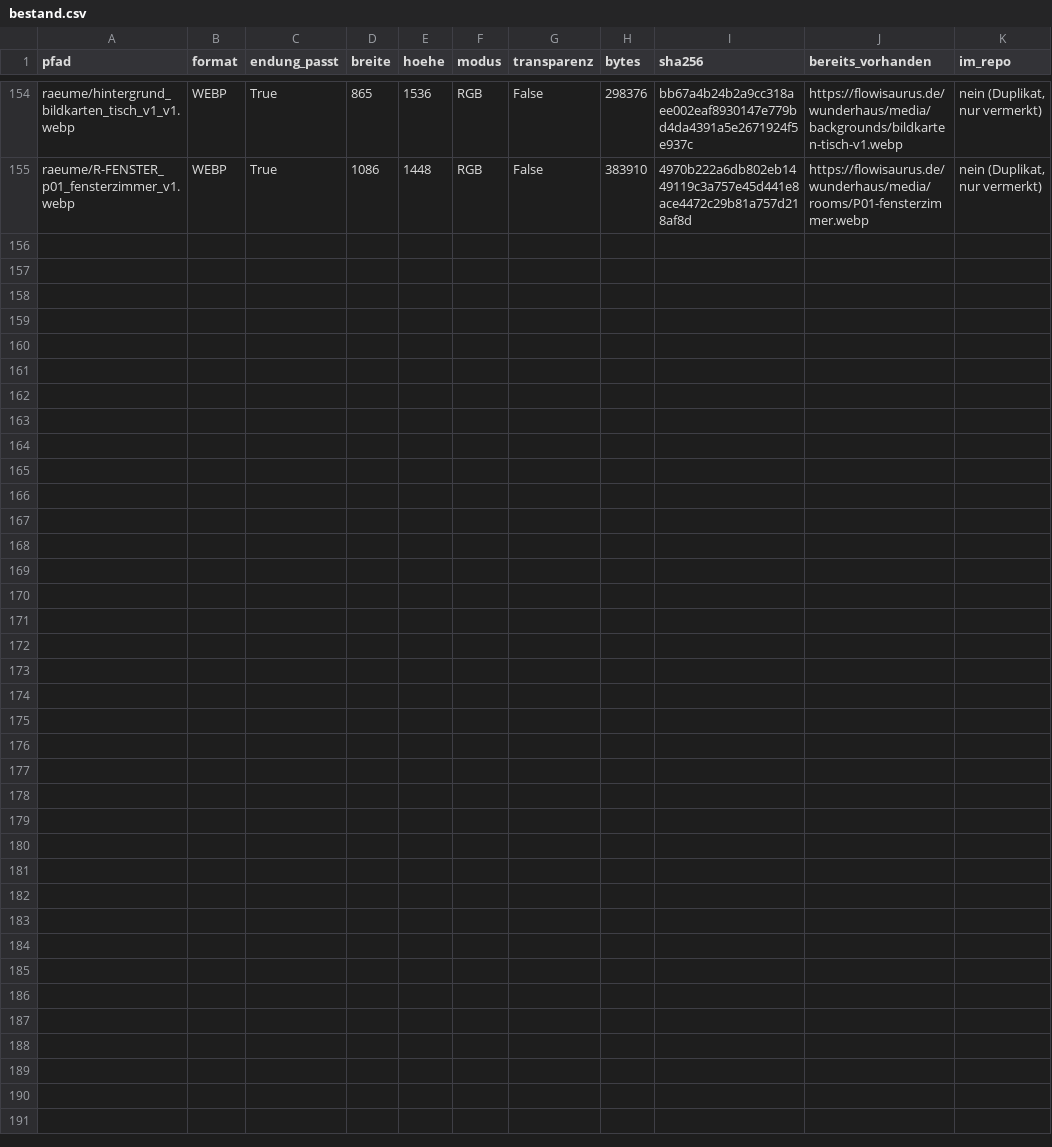
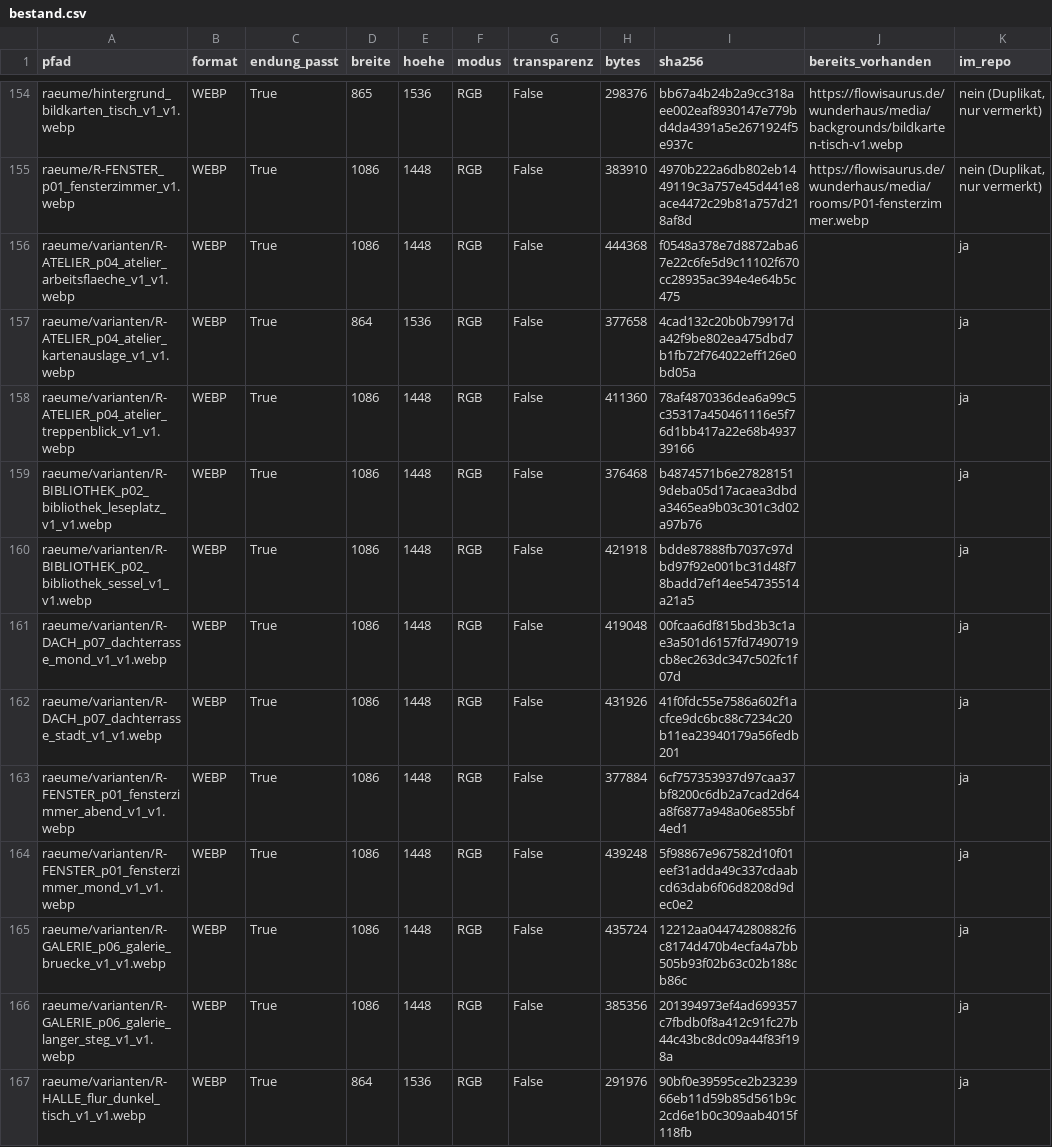
Before and after one commit to neuroways/haus_der_wunder, a CSV file: input/bilder/bestand.csv, drawn as a sheet; only a part is shown, gaps mark what is left out.

```diff
--- a/input/bilder/bestand.csv
+++ b/input/bilder/bestand.csv
@@ -155 +155,13 @@ raeume/hintergrund_bildkarten_tisch_v1_v1.webp;WEBP;True;865;1536;RGB;False;2983
 raeume/R-FENSTER_p01_fensterzimmer_v1.webp;WEBP;True;1086;1448;RGB;False;383910;4970b222a6db802eb1449119c3a757e45d441e8ace4472c29b81a757d218af8d;https://flowisaurus.de/wunderhaus/media/rooms/P01-fensterzimmer.webp;nein (Duplikat, nur vermerkt)
+raeume/varianten/R-ATELIER_p04_atelier_arbeitsflaeche_v1_v1.webp;WEBP;True;1086;1448;RGB;False;444368;f0548a378e7d8872aba67e22c6fe5d9c11102f670cc28935ac394e4e64b5c475;;ja
+raeume/varianten/R-ATELIER_p04_atelier_kartenauslage_v1_v1.webp;WEBP;True;864;1536;RGB;False;377658;4cad132c20b0b79917da42f9be802ea475dbd7b1fb72f764022eff126e0bd05a;;ja
+raeume/varianten/R-ATELIER_p04_atelier_treppenblick_v1_v1.webp;WEBP;True;1086;1448;RGB;False;411360;78af4870336dea6a99c5c35317a450461116e5f76d1bb417a22e68b493739166;;ja
+raeume/varianten/R-BIBLIOTHEK_p02_bibliothek_leseplatz_v1_v1.webp;WEBP;True;1086;1448;RGB;False;376468;b4874571b6e278281519deba05d17acaea3dbda3465ea9b03c301c3d02a97b76;;ja
+raeume/varianten/R-BIBLIOTHEK_p02_bibliothek_sessel_v1_v1.webp;WEBP;True;1086;1448;RGB;False;421918;bdde87888fb7037c97dbd97f92e001bc31d48f78badd7ef14ee54735514a21a5;;ja
+raeume/varianten/R-DACH_p07_dachterrasse_mond_v1_v1.webp;WEBP;True;1086;1448;RGB;False;419048;00fcaa6df815bd3b3c1ae3a501d6157fd7490719cb8ec263dc347c502fc1f07d;;ja
+raeume/varianten/R-DACH_p07_dachterrasse_stadt_v1_v1.webp;WEBP;True;1086;1448;RGB;False;431926;41f0fdc55e7586a602f1acfce9dc6bc88c7234c20b11ea23940179a56fedb201;;ja
+raeume/varianten/R-FENSTER_p01_fensterzimmer_abend_v1_v1.webp;WEBP;True;1086;1448;RGB;False;377884;6cf757353937d97caa37bf8200c6db2a7cad2d64a8f6877a948a06e855bf4ed1;;ja
+raeume/varianten/R-FENSTER_p01_fensterzimmer_mond_v1_v1.webp;WEBP;True;1086;1448;RGB;False;439248;5f98867e967582d10f01eef31adda49c337cdaabcd63dab6f06d8208d9dec0e2;;ja
+raeume/varianten/R-GALERIE_p06_galerie_bruecke_v1_v1.webp;WEBP;True;1086;1448;RGB;False;435724;12212aa04474280882f6c8174d470b4ecfa4a7bb505b93f02b63c02b188cb86c;;ja
+raeume/varianten/R-GALERIE_p06_galerie_langer_steg_v1_v1.webp;WEBP;True;1086;1448;RGB;False;385356;201394973ef4ad699357c7fbdb0f8a412c91fc27b44c43bc8dc09a44f83f198a;;ja
+raeume/varianten/R-HALLE_flur_dunkel_tisch_v1_v1.webp;WEBP;True;864;1536;RGB;False;291976;90bf0e39595ce2b2323966eb11d59b85d561b9c2cd6e1b0c309aab4015f118fb;;ja
```
Also changed, not shown: 13 other files.
